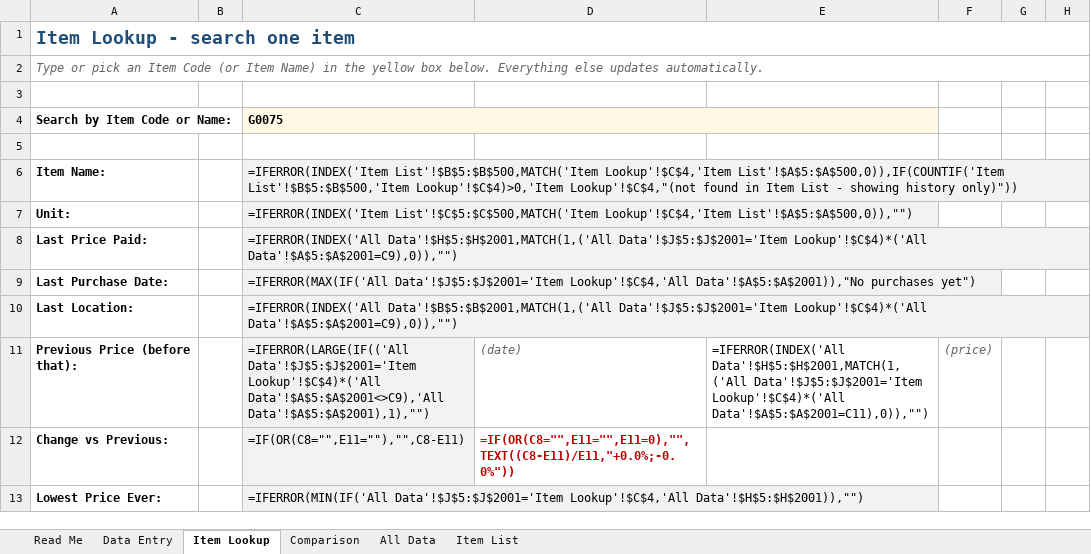
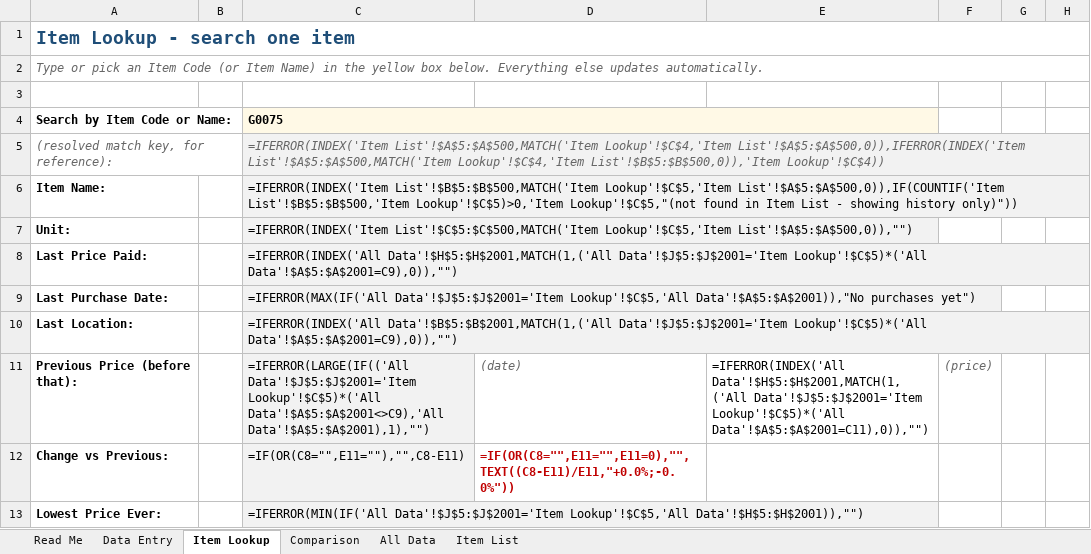
Before and after one commit to emlowfat/material-price-tracker, an Excel workbook: Material Price Tracker.xlsx, sheet Item Lookup, drawn as a sheet; only a part is shown; values as stored, in another font and other column widths than the file's, no borders; formulas without a stored value are shown as written; conditional formats not drawn; the diff covers the shown part only; the diff names each change by its address in the sheet, - before the commit and + after, or states it on an @@ line.

Commit message:
Fix Item Lookup search to support Item Name (not just Item Code)
- Search dropdown now suggests both item codes and item names
- Added a resolved-key helper so searching by name correctly finds
  purchase history even for items that have a code (All Data stores
  history keyed by code when one exists, so name search needed a
  code lookup to avoid silently returning zero results)

```diff
--- a/Material Price Tracker.xlsx (sheet Item Lookup)
+++ b/Material Price Tracker.xlsx (sheet Item Lookup)
-row 5: (empty)
+row 5: (resolved match key, for reference): |  | =IFERROR(INDEX('Item List'!$A$5:$A$500,MATCH('Item Lookup'!$C$4,'Item List'!$A$5:$A$500,0)),IFERROR(INDEX('Item List'!$A$5:$A$500,MATCH('Item Lookup'!$C$4,'Item List'!$B$5:$B$500,0)),'Item Lookup'!$C$4))
-C5 fill: none
+C5 fill: #F2F2F2
-C6: =IFERROR(INDEX('Item List'!$B$5:$B$500,MATCH('Item Lookup'!$C$4,'Item List'!$A$5:$A$500,0)),IF(COUNTIF('Item List'!$B$5:$B$500,'Item Lookup'!$C$4)>0,'Item Lookup'!$C$4,"(not found in…
+C6: =IFERROR(INDEX('Item List'!$B$5:$B$500,MATCH('Item Lookup'!$C$5,'Item List'!$A$5:$A$500,0)),IF(COUNTIF('Item List'!$B$5:$B$500,'Item Lookup'!$C$5)>0,'Item Lookup'!$C$5,"(not found in…
-C7: =IFERROR(INDEX('Item List'!$C$5:$C$500,MATCH('Item Lookup'!$C$4,'Item List'!$A$5:$A$500,0)),"")
+C7: =IFERROR(INDEX('Item List'!$C$5:$C$500,MATCH('Item Lookup'!$C$5,'Item List'!$A$5:$A$500,0)),"")
-C8: …Data'!$H$5:$H$2001,MATCH(1,('All Data'!$J$5:$J$2001='Item Lookup'!$C$4)*('All Data'!$A$5:$A$2001=C9),0)),"")
+C8: …Data'!$H$5:$H$2001,MATCH(1,('All Data'!$J$5:$J$2001='Item Lookup'!$C$5)*('All Data'!$A$5:$A$2001=C9),0)),"")
-C9: =IFERROR(MAX(IF('All Data'!$J$5:$J$2001='Item Lookup'!$C$4,'All Data'!$A$5:$A$2001)),"No purchases…
+C9: =IFERROR(MAX(IF('All Data'!$J$5:$J$2001='Item Lookup'!$C$5,'All Data'!$A$5:$A$2001)),"No purchases…
-C10: …Data'!$B$5:$B$2001,MATCH(1,('All Data'!$J$5:$J$2001='Item Lookup'!$C$4)*('All Data'!$A$5:$A$2001=C9),0)),"")
+C10: …Data'!$B$5:$B$2001,MATCH(1,('All Data'!$J$5:$J$2001='Item Lookup'!$C$5)*('All Data'!$A$5:$A$2001=C9),0)),"")
-C11: =IFERROR(LARGE(IF(('All Data'!$J$5:$J$2001='Item Lookup'!$C$4)*('All Data'!$A$5:$A$2001<>C9),'All Data'!$A$5:$A$2001),1),"")
+C11: =IFERROR(LARGE(IF(('All Data'!$J$5:$J$2001='Item Lookup'!$C$5)*('All Data'!$A$5:$A$2001<>C9),'All Data'!$A$5:$A$2001),1),"")
-E11: …Data'!$H$5:$H$2001,MATCH(1,('All Data'!$J$5:$J$2001='Item Lookup'!$C$4)*('All Data'!$A$5:$A$2001=C11),0)),"")
+E11: …Data'!$H$5:$H$2001,MATCH(1,('All Data'!$J$5:$J$2001='Item Lookup'!$C$5)*('All Data'!$A$5:$A$2001=C11),0)),"")
-C13: =IFERROR(MIN(IF('All Data'!$J$5:$J$2001='Item Lookup'!$C$4,'All Data'!$H$5:$H$2001)),"")
+C13: =IFERROR(MIN(IF('All Data'!$J$5:$J$2001='Item Lookup'!$C$5,'All Data'!$H$5:$H$2001)),"")
```
Also changed, not shown: 484 edited cells elsewhere in this sheet, sheet Item List.
